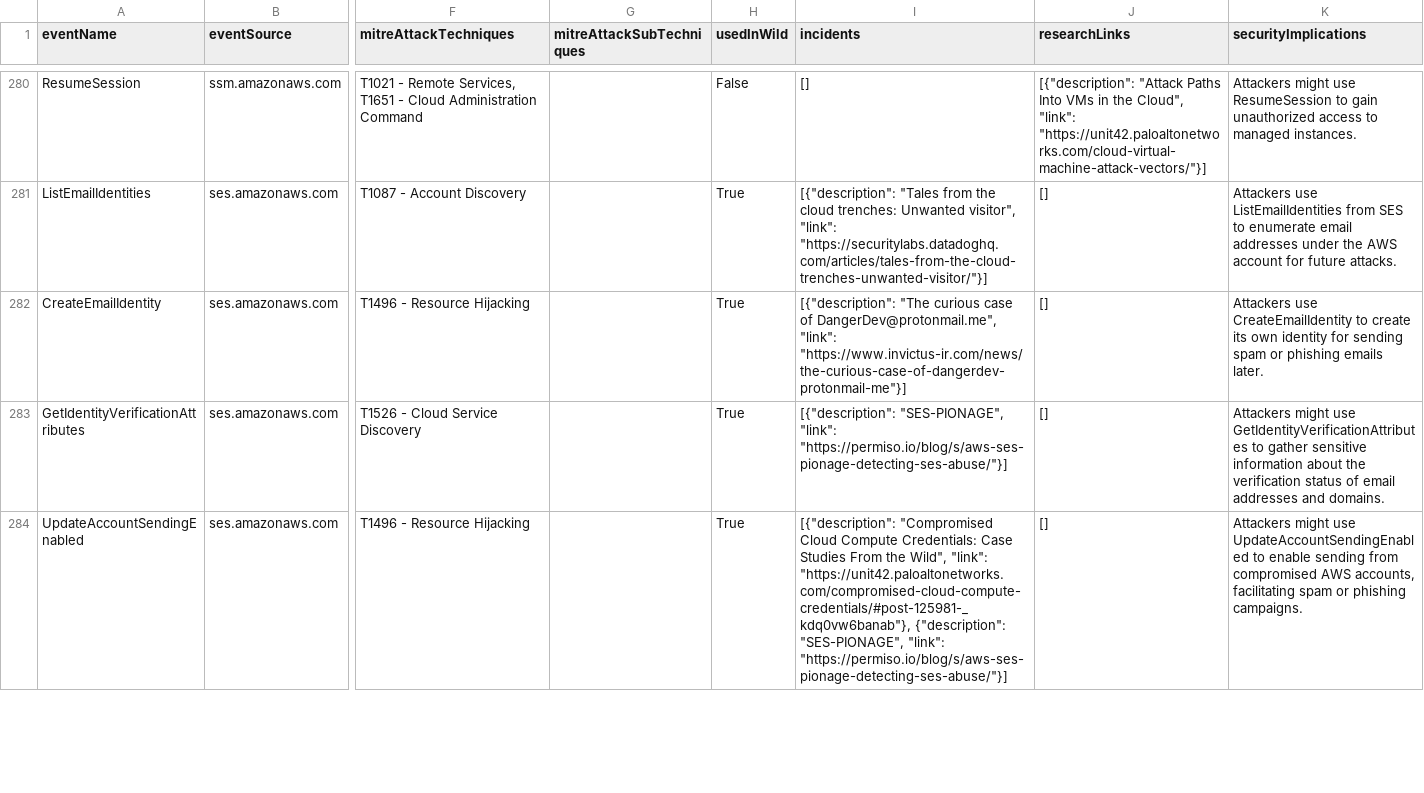
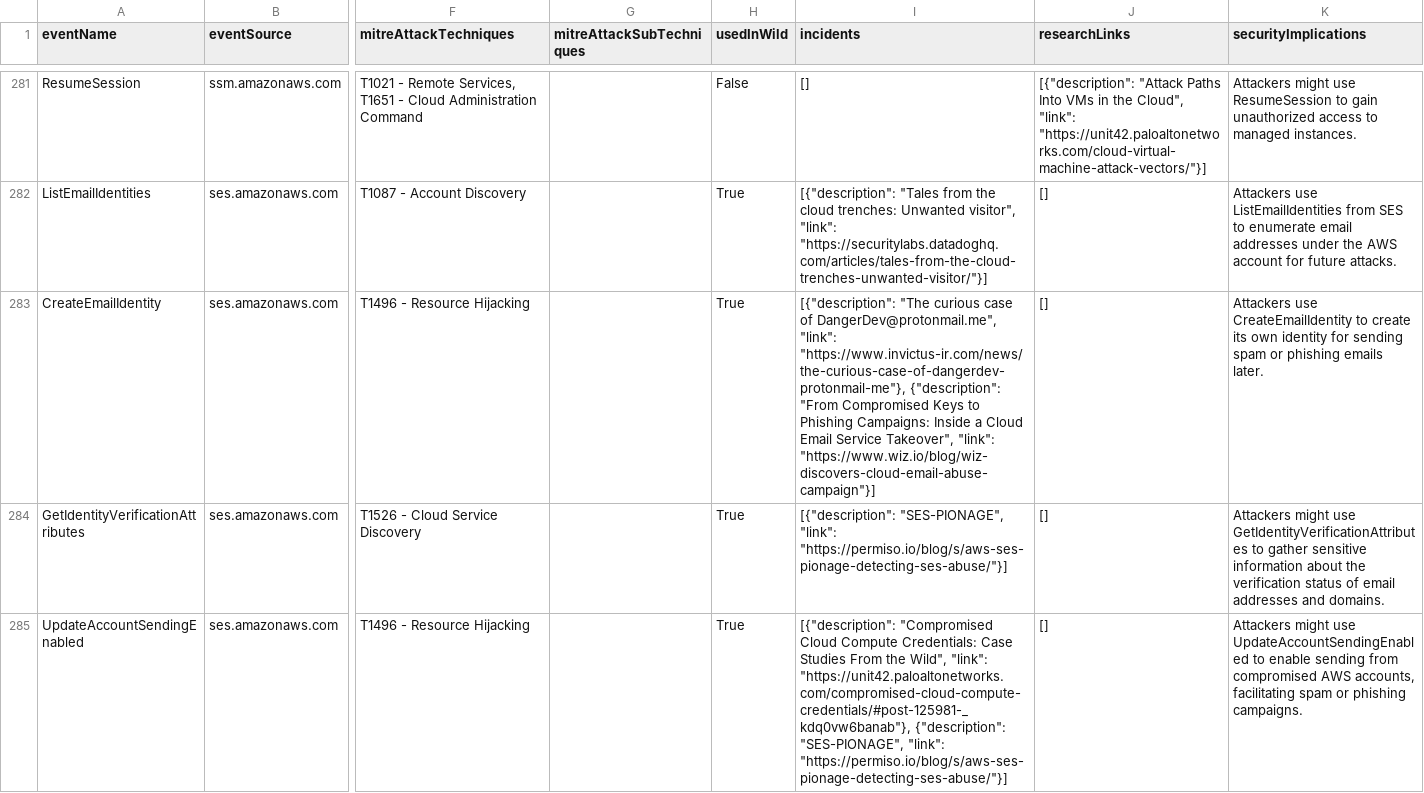
Before and after one commit to adanalvarez/TrailDiscover, a CSV file: docs/events.csv, drawn as a sheet; only a part is shown, gaps mark what is left out; addresses are those after the commit; the diff covers the shown part only; the diff names each change by its address in the sheet, - before the commit and + after, or states it on an @@ line.

Commit message:
New events: From Compromised Keys to Phishing Campaigns: Inside a Cloud Email Service Takeover (#36)
* update events and add new events from wiz wiz-discovers-cloud-email-abuse-campaign

* fix format

```diff
--- a/docs/events.csv
+++ b/docs/events.csv
-I283 (incidents): …DangerDev@protonmail.me", "link": "https://www.invictus-ir.com/news/the-curious-case-of-dangerdev-protonmail-me"}]
+I283 (incidents): …DangerDev@protonmail.me", "link": "https://www.invictus-ir.com/news/the-curious-case-of-dangerdev-protonmail-me"}, {"description": "From Compromised Keys to Phishing Campaigns: Inside a Cloud Email Service Takeover", "link": "https://www.wiz.io/blog/wiz-discovers-cloud-email-abuse-campaign"}]
```
Also changed, not shown: 2 added rows and 5 edited cells elsewhere in this file, 14 other files.
